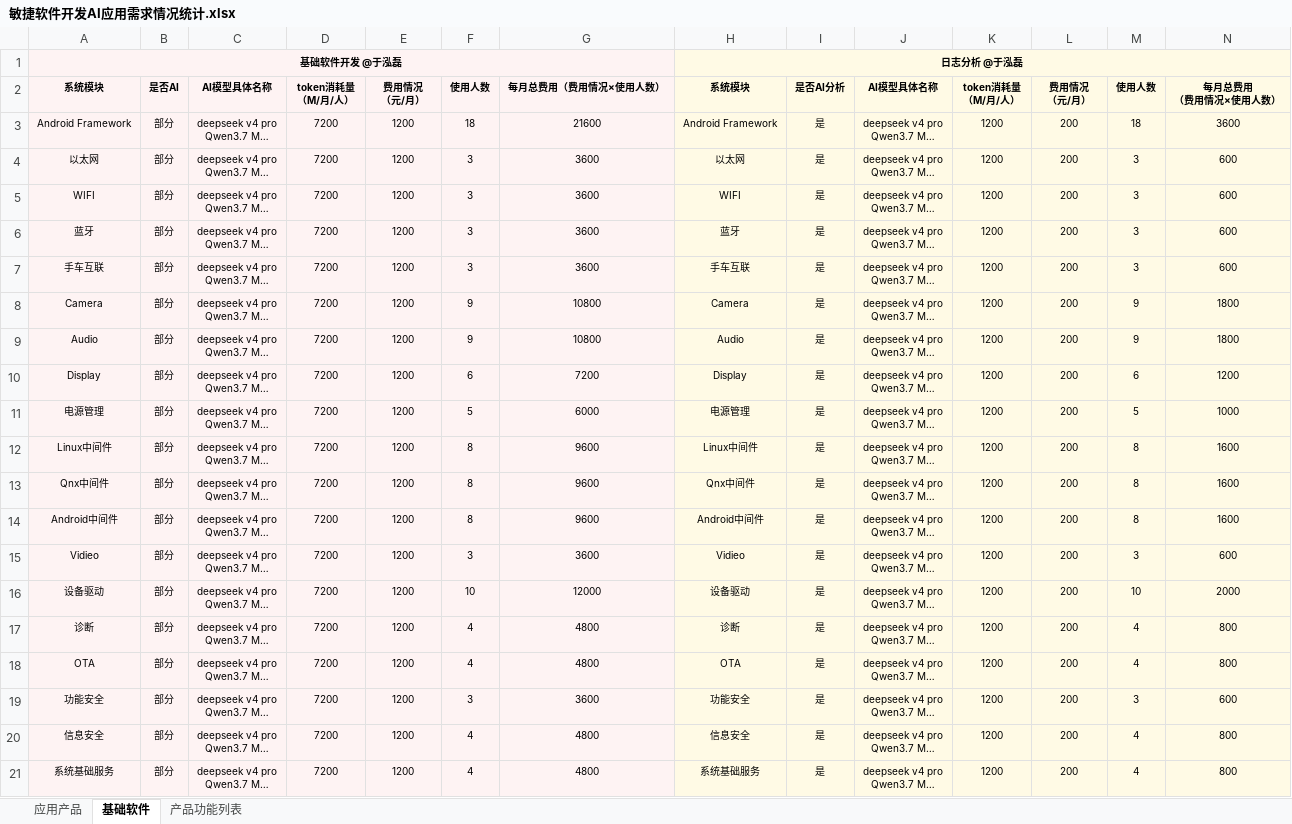
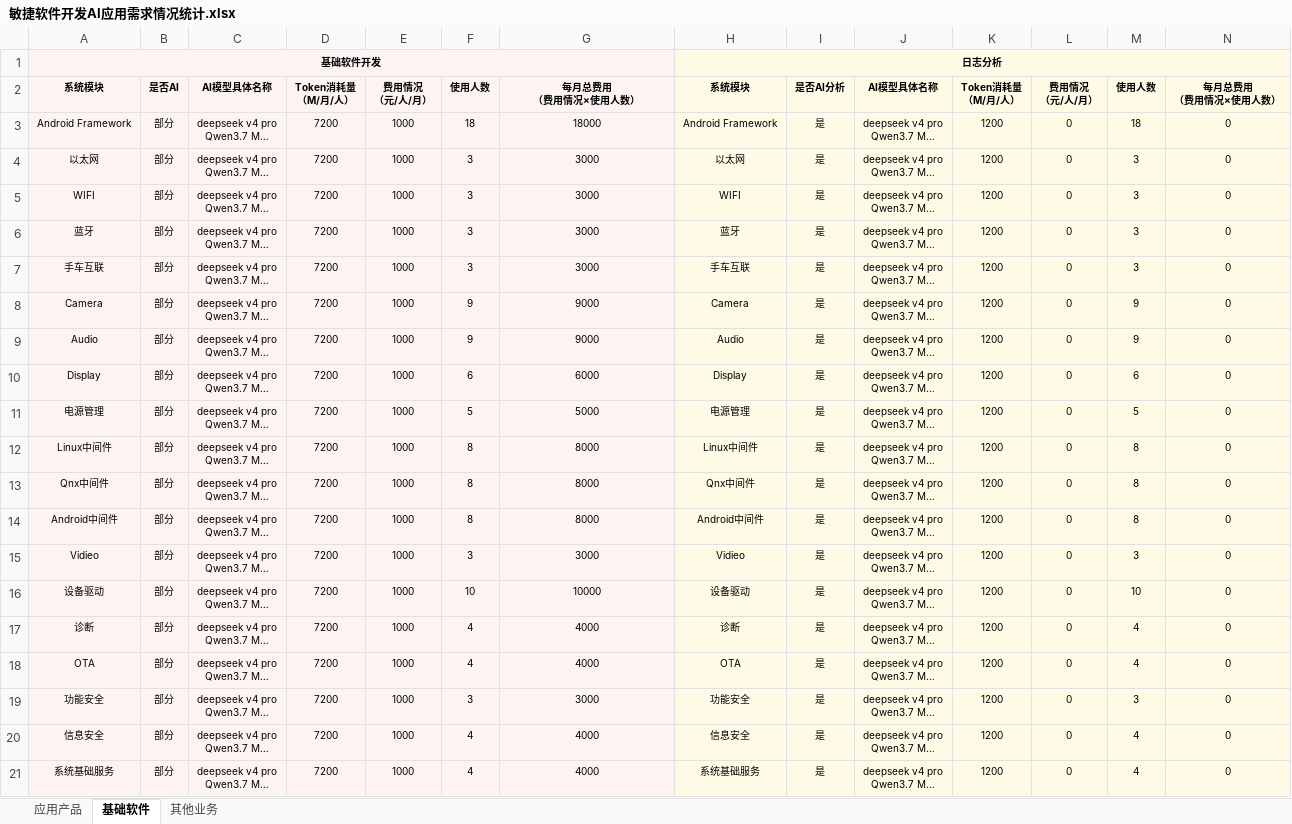
Before and after one commit to astra-flow/astra-poc, an Excel workbook: issues/728-token-budget-estimation/data/敏捷软件开发AI应用需求情况统计.xlsx, sheet 基础软件, drawn as a sheet; only a part is shown; long unchanged cells end in …; values as stored, in another font and other column widths than the file's, no borders; removed rows and columns are numbered as before the commit, all else as after; ↵ is a line break in a cell; the diff covers the shown part only; the diff names each change by its address in the sheet, - before the commit and + after, or states it on an @@ line.

```diff
--- a/issues/728-token-budget-estimation/data/敏捷软件开发AI应用需求情况统计.xlsx (sheet 基础软件)
+++ b/issues/728-token-budget-estimation/data/敏捷软件开发AI应用需求情况统计.xlsx (sheet 基础软件)
@@ sheet tab hidden: 产品功能列表 @@
+sheet tab: 其他业务
-row 1: 基础软件开发 @于泓磊 |  |  |  |  |  |  | 日志分析 @于泓磊
+row 1: 基础软件开发 |  |  |  |  |  |  | 日志分析
-D2: token消耗量 ↵ （M/月/人）
+D2: Token消耗量 ↵ （M/月/人）
-E2: 费用情况 ↵ （元/月）
+E2: 费用情况 ↵ （元/人/月）
-G2: 每月总费用（费用情况×使用人数）
+G2: 每月总费用 ↵ （费用情况×使用人数）
-K2: token消耗量 ↵ （M/月/人）
+K2: Token消耗量 ↵ （M/月/人）
-L2: 费用情况 ↵ （元/月）
+L2: 费用情况 ↵ （元/人/月）
-E3:E21: 1200
+E3:E21: 1000
-G3: 21600
+G3: 18000
-L3:L21: 200
+L3:L21: 0
-N3: 3600
+N3: 0
-G4:G7: 3600
+G4:G7: 3000
-N4:N7: 600
+N4:N7: 0
-G8:G9: 10800
+G8:G9: 9000
-N8:N9: 1800
+N8:N9: 0
-G10: 7200
+G10: 6000
-N10: 1200
+N10: 0
-G11: 6000
+G11: 5000
-N11: 1000
+N11: 0
-G12:G14: 9600
+G12:G14: 8000
-N12:N14: 1600
+N12:N14: 0
-G15: 3600
+G15: 3000
-N15: 600
+N15: 0
-G16: 12000
+G16: 10000
-N16: 2000
+N16: 0
-G17:G18: 4800
+G17:G18: 4000
-N17:N18: 800
+N17:N18: 0
-G19: 3600
+G19: 3000
-N19: 600
+N19: 0
-G20:G21: 4800
+G20:G21: 4000
-N20:N21: 800
+N20:N21: 0
```
Also changed, not shown: 1 added row and 8 edited cells elsewhere in this sheet, sheet 应用产品, 11 other files.
